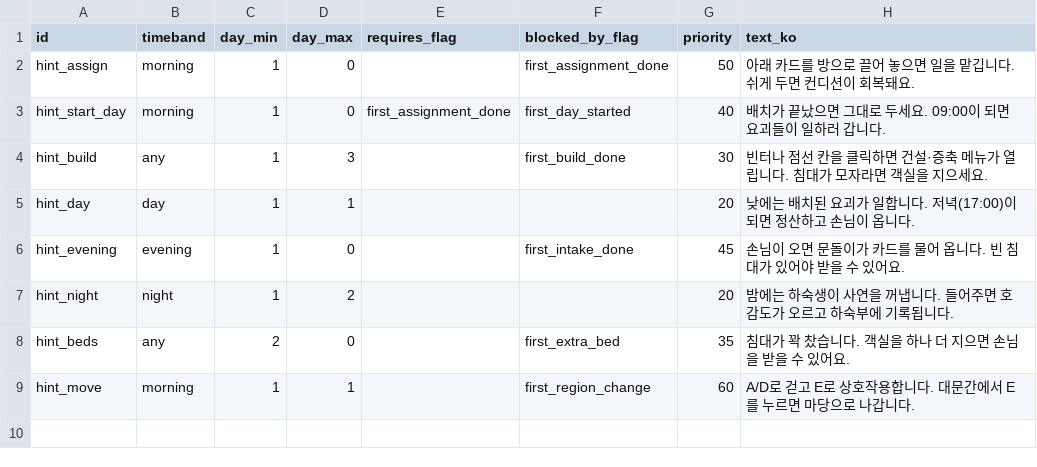
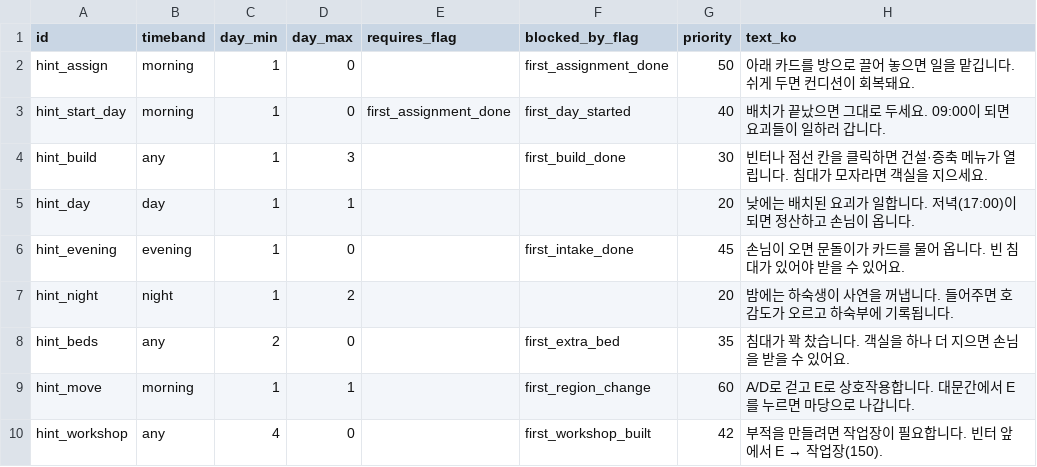
Before and after one commit to ssial86-git/yokai-boarding, a CSV file: data/csv/hints.csv, drawn as a sheet.

```diff
--- a/data/csv/hints.csv
+++ b/data/csv/hints.csv
@@ -9 +9,2 @@ hint_beds,any,2,0,,first_extra_bed,35,침대가 꽉 찼습니다. 객실을 하
 hint_move,morning,1,1,,first_region_change,60,A/D로 걷고 E로 상호작용합니다. 대문간에서 E를 누르면 마당으로 나갑니다.
+hint_workshop,any,4,0,,first_workshop_built,42,부적을 만들려면 작업장이 필요합니다. 빈터 앞에서 E → 작업장(150).
```
Also changed, not shown: data/csv/strings_ko.csv, data/csv/tuning.csv, 10 other files.
